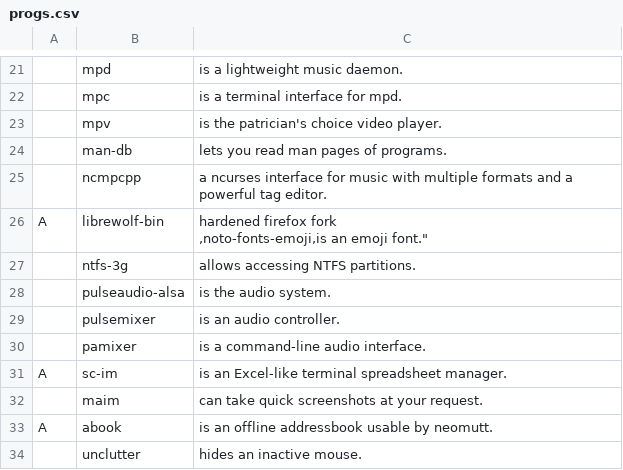
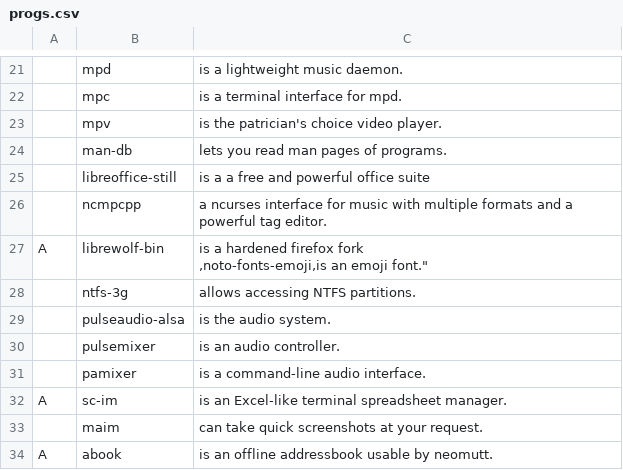
Before and after one commit to lososi/LARBS, a CSV file: progs.csv, drawn as a sheet; only a part is shown, gaps mark what is left out; the shorter side is filled out with more unchanged rows; addresses are those after the commit; the diff names each change by its address in the sheet, - before the commit and + after, or states it on an @@ line.

Commit message:
Update progs.csv

```diff
--- a/progs.csv
+++ b/progs.csv
+row 25:  | libreoffice-still | is a a free and powerful office suite
-C27: hardened firefox…
+C27: is a hardened firefox…
```
